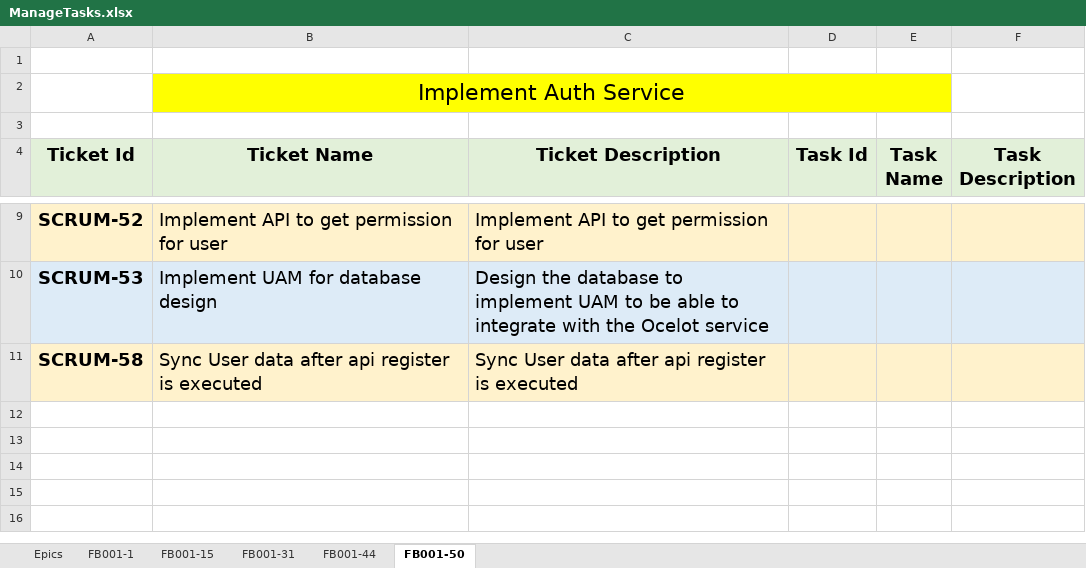
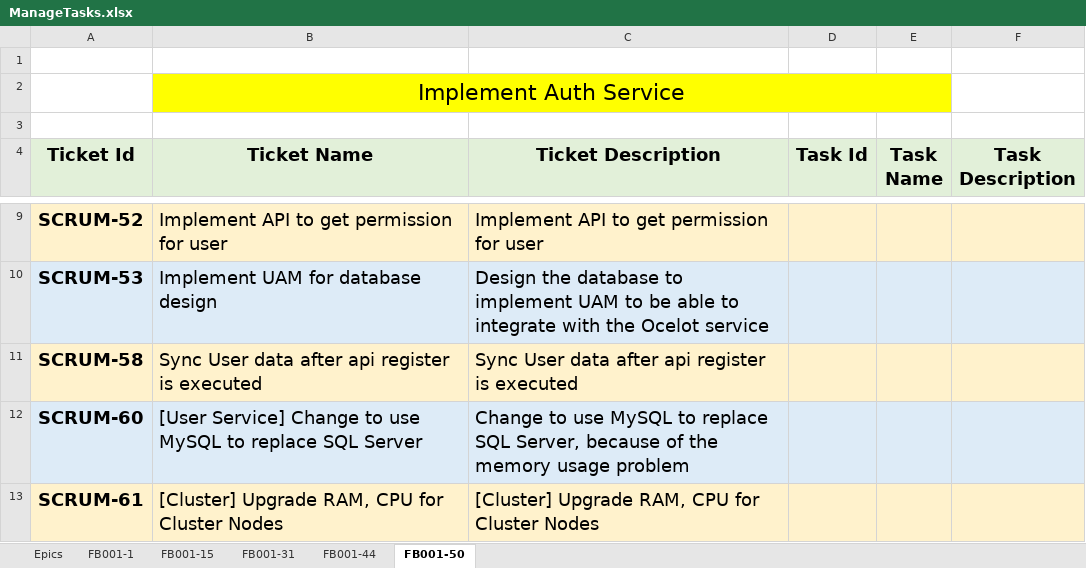
Before and after one commit to huynhngocsonuit2000github/Fakebook, an Excel workbook: Documents/ManageTasks.xlsx, sheet FB001-50, drawn as a sheet; only a part is shown, gaps mark what is left out; values as stored, in another font and other column widths than the file's, no borders; the diff names each change by its address in the sheet, - before the commit and + after, or states it on an @@ line.

Commit message:
FB001-60: [User Service] Change to use MySQL to replace SQL Server

```diff
--- a/Documents/ManageTasks.xlsx (sheet FB001-50)
+++ b/Documents/ManageTasks.xlsx (sheet FB001-50)
+row 12: SCRUM-60 | [User Service] Change to use MySQL to replace SQL Server | Change to use MySQL to replace SQL Server, because of the memory usage problem
+row 13: SCRUM-61 | [Cluster] Upgrade RAM, CPU for Cluster Nodes | [Cluster] Upgrade RAM, CPU for Cluster Nodes
```
Also changed, not shown: 45 other files.
